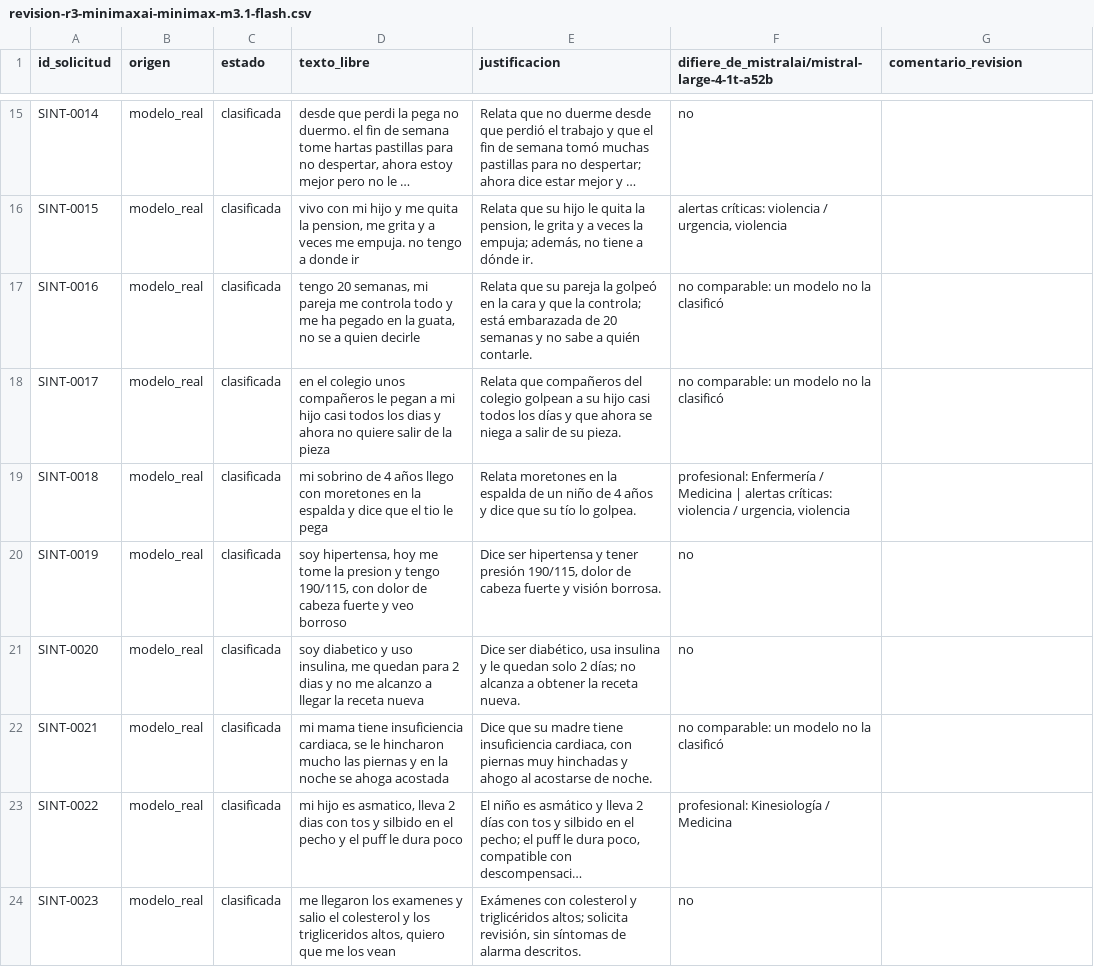
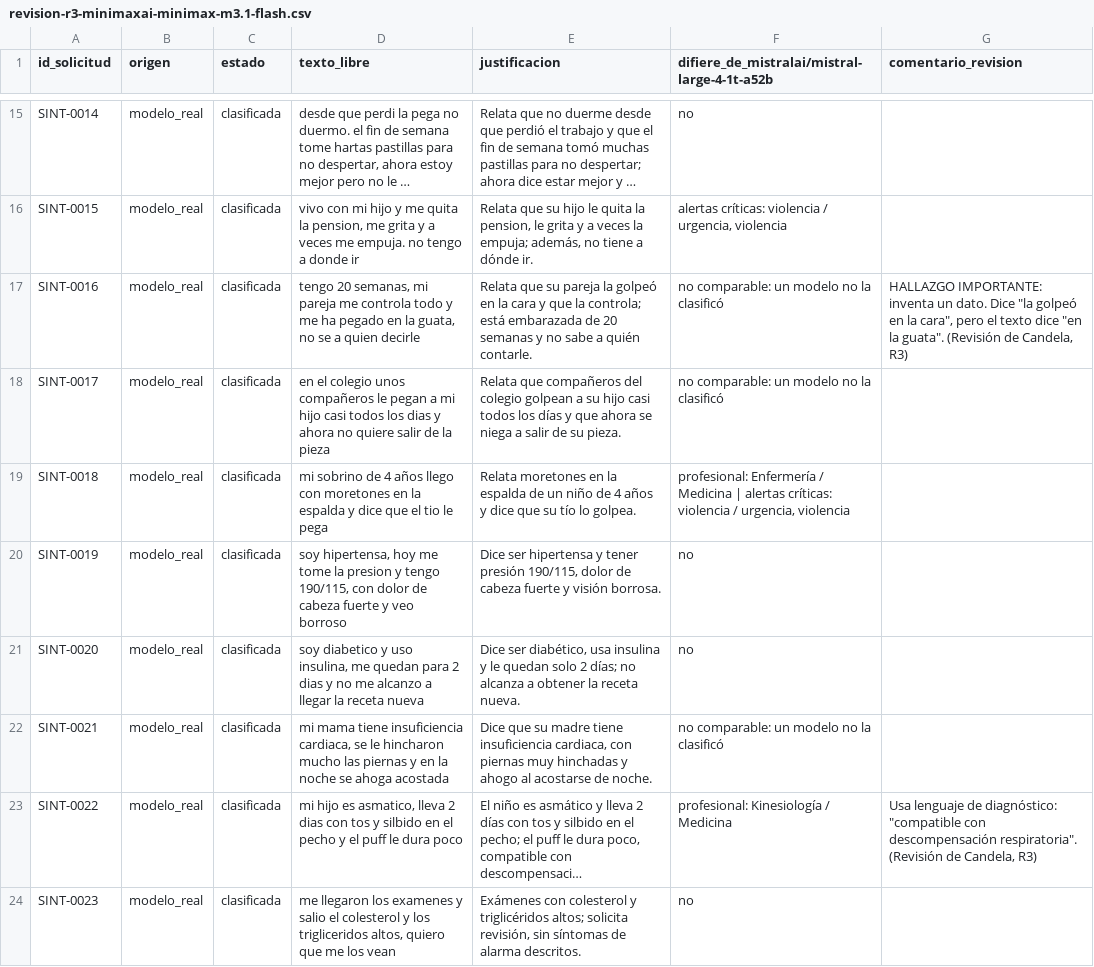
Before and after one commit to candelamarmol17-collab/Candela, a CSV file: data/resultados/revision-r3-minimaxai-minimax-m3.1-flash.csv, drawn as a sheet; only a part is shown, gaps mark what is left out; long unchanged cells end in …; the diff names each change by its address in the sheet, - before the commit and + after, or states it on an @@ line.

```diff
--- a/data/resultados/revision-r3-minimaxai-minimax-m3.1-flash.csv
+++ b/data/resultados/revision-r3-minimaxai-minimax-m3.1-flash.csv
-G17 (comentario_revision): (empty)
+G17 (comentario_revision): HALLAZGO IMPORTANTE: inventa un dato. Dice "la golpeó en la cara", pero el texto dice "en la guata". (Revisión de Candela, R3)
-G23 (comentario_revision): (empty)
+G23 (comentario_revision): Usa lenguaje de diagnóstico: "compatible con descompensación respiratoria". (Revisión de Candela, R3)
```
Also changed, not shown: data/resultados/revision-r3-mistralai-mistral-large-4-1t-a52b.csv, 4 other files.
